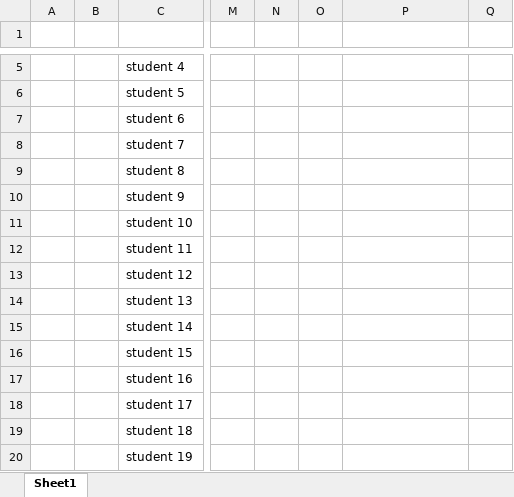
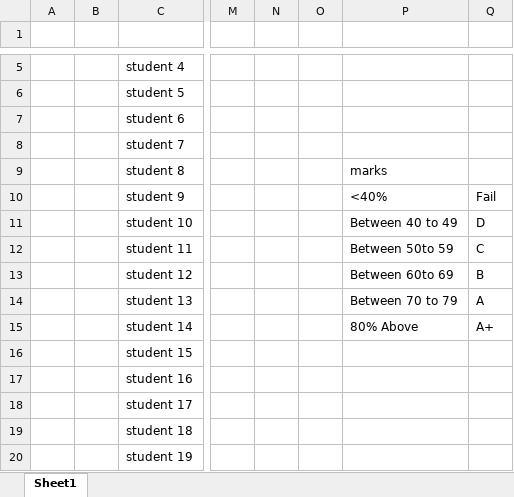
Before and after one commit to SahityaGupta25/Excel-Books, an Excel workbook: Excel Books/Basic3.xlsx, sheet Sheet1, drawn as a sheet; only a part is shown, gaps mark what is left out; values as stored, in another font and other column widths than the file's, no borders; the diff names each change by its address in the sheet, - before the commit and + after, or states it on an @@ line.

Commit message:
basic3

```diff
--- a/Excel Books/Basic3.xlsx (sheet Sheet1)
+++ b/Excel Books/Basic3.xlsx (sheet Sheet1)
-P9: (empty)
+P9: marks
-P10: (empty)
+P10: <40%
-Q10: (empty)
+Q10: Fail
-P11: (empty)
+P11: Between 40 to 49
-Q11: (empty)
+Q11: D
-P12: (empty)
+P12: Between 50to 59
-Q12: (empty)
+Q12: C
-P13: (empty)
+P13: Between 60to 69
-Q13: (empty)
+Q13: B
-P14: (empty)
+P14: Between 70 to 79
-Q14: (empty)
+Q14: A
-P15: (empty)
+P15: 80% Above
-Q15: (empty)
+Q15: A+
```
